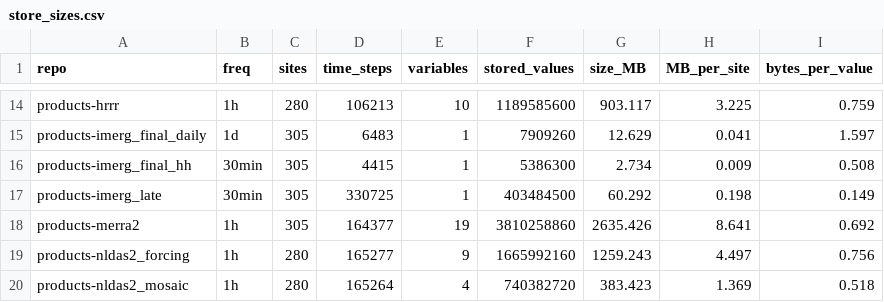
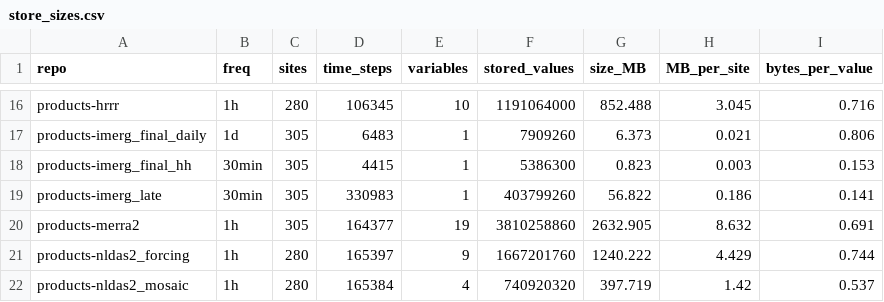
Before and after one commit to ashiklom/simon-code-research, a CSV file: climate-product-compare/results/store_sizes.csv, drawn as a sheet; only a part is shown, gaps mark what is left out; addresses are those after the commit; the diff covers the shown part only; the diff names each change by its address in the sheet, - before the commit and + after, or states it on an @@ line.

```diff
--- a/climate-product-compare/results/store_sizes.csv
+++ b/climate-product-compare/results/store_sizes.csv
-D16 (time_steps): 106213
+D16 (time_steps): 106345
-F16 (stored_values): 1189585600
+F16 (stored_values): 1191064000
-G16 (size_MB): 903.117
+G16 (size_MB): 852.488
-H16 (MB_per_site): 3.225
+H16 (MB_per_site): 3.045
-I16 (bytes_per_value): 0.759
+I16 (bytes_per_value): 0.716
-G17 (size_MB): 12.629
+G17 (size_MB): 6.373
-H17 (MB_per_site): 0.041
+H17 (MB_per_site): 0.021
-I17 (bytes_per_value): 1.597
+I17 (bytes_per_value): 0.806
-G18 (size_MB): 2.734
+G18 (size_MB): 0.823
-H18 (MB_per_site): 0.009
+H18 (MB_per_site): 0.003
-I18 (bytes_per_value): 0.508
+I18 (bytes_per_value): 0.153
-D19 (time_steps): 330725
+D19 (time_steps): 330983
-F19 (stored_values): 403484500
+F19 (stored_values): 403799260
-G19 (size_MB): 60.292
+G19 (size_MB): 56.822
-H19 (MB_per_site): 0.198
+H19 (MB_per_site): 0.186
-I19 (bytes_per_value): 0.149
+I19 (bytes_per_value): 0.141
-G20 (size_MB): 2635.426
+G20 (size_MB): 2632.905
-H20 (MB_per_site): 8.641
+H20 (MB_per_site): 8.632
-I20 (bytes_per_value): 0.692
+I20 (bytes_per_value): 0.691
-D21 (time_steps): 165277
+D21 (time_steps): 165397
-F21 (stored_values): 1665992160
+F21 (stored_values): 1667201760
-G21 (size_MB): 1259.243
+G21 (size_MB): 1240.222
-H21 (MB_per_site): 4.497
+H21 (MB_per_site): 4.429
-I21 (bytes_per_value): 0.756
+I21 (bytes_per_value): 0.744
-D22 (time_steps): 165264
+D22 (time_steps): 165384
-F22 (stored_values): 740382720
+F22 (stored_values): 740920320
-G22 (size_MB): 383.423
+G22 (size_MB): 397.719
-H22 (MB_per_site): 1.369
+H22 (MB_per_site): 1.42
-I22 (bytes_per_value): 0.518
+I22 (bytes_per_value): 0.537
```
Also changed, not shown: 2 added rows and 73 edited cells elsewhere in this file, climate-product-compare/results/storage_estimates.csv, 2 other files.
